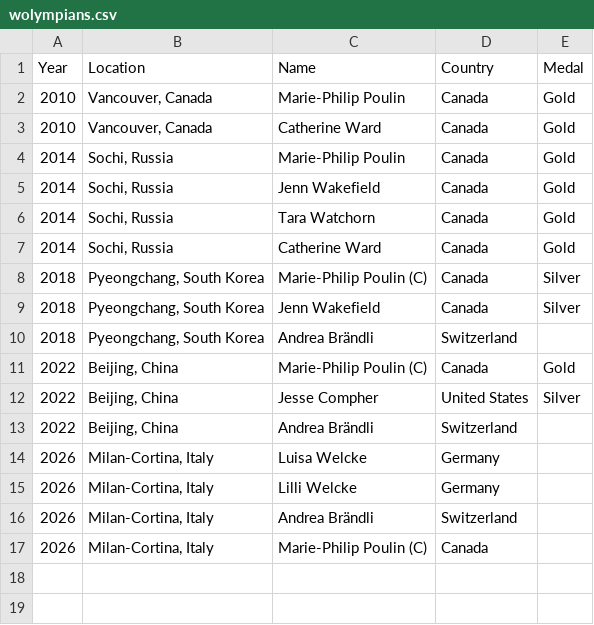
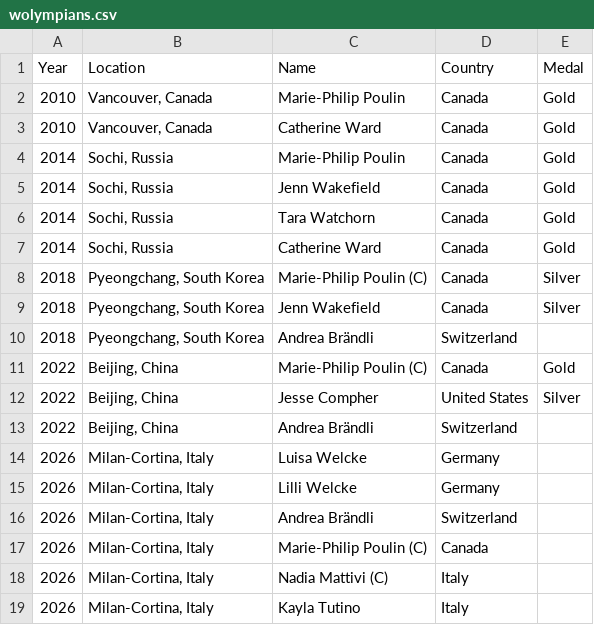
Before and after one commit to redsoxfan2194/buhockeystats, a CSV file: buhockeystatssite/recordbookdata/wolympians.csv, drawn as a sheet.

```diff
--- a/buhockeystatssite/recordbookdata/wolympians.csv
+++ b/buhockeystatssite/recordbookdata/wolympians.csv
@@ -17 +17,3 @@ Year,Location,Name,Country,Medal
 2026,"Milan-Cortina, Italy",Marie-Philip Poulin (C),Canada
+2026,"Milan-Cortina, Italy",Nadia Mattivi (C),Italy
+2026,"Milan-Cortina, Italy",Kayla Tutino,Italy
```
Also changed, not shown: buhockeystatssite/recordbookdata/mpolls.csv, buhockeystatssite/recordbookdata/wpolls.csv, 2 other files.
